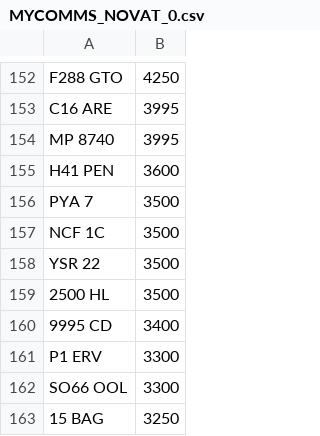
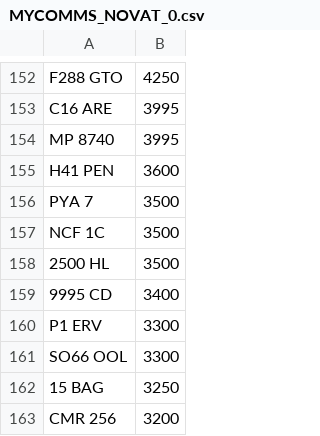
Before and after one commit to jamessaperia/simplyreg, a CSV file: csv/MYCOMMS_NOVAT_0.csv, drawn as a sheet; only a part is shown, gaps mark what is left out; the shorter side is filled out with more unchanged rows.

```diff
--- a/csv/MYCOMMS_NOVAT_0.csv
+++ b/csv/MYCOMMS_NOVAT_0.csv
@@ -157,3 +157,2 @@ PYA 7,3500
 NCF 1C,3500
-YSR 22,3500
 2500 HL,3500
```
Also changed, not shown: csv/EMARK_PLUSVAT_380.csv.
